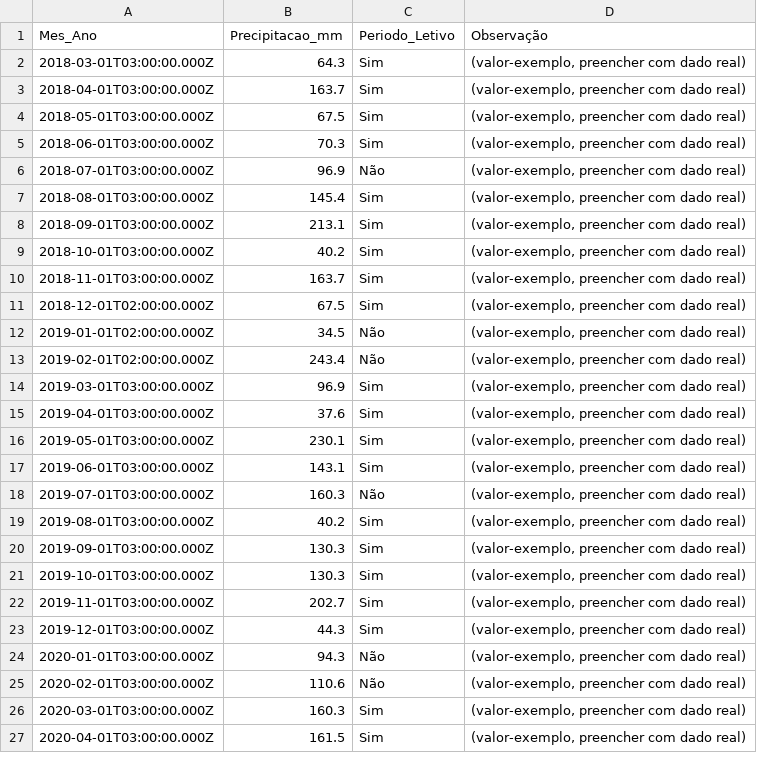
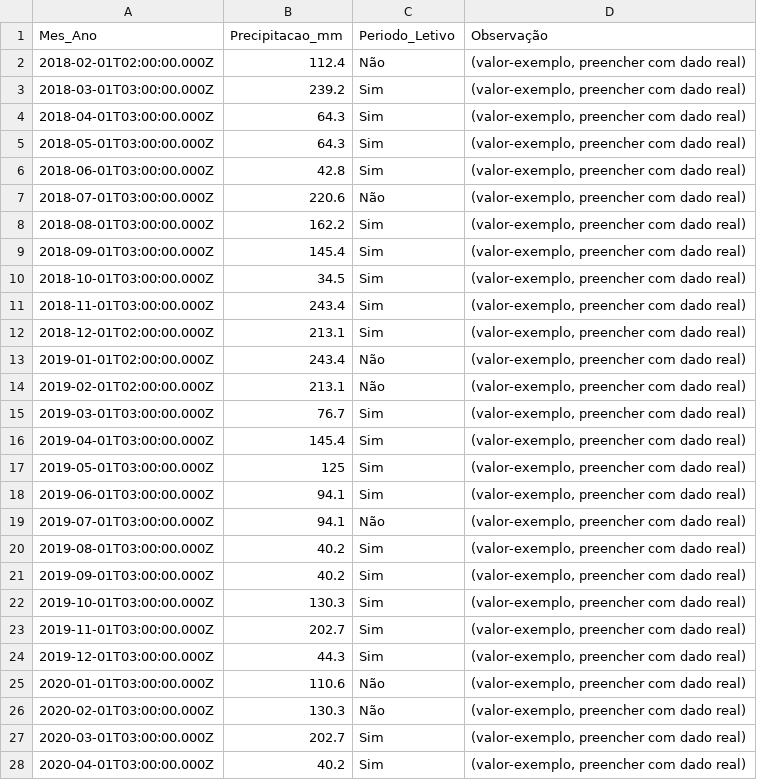
Before and after one commit to adinailson88/malha-previsao-chamados, a CSV file: dados_csv/contexto_sazonal.csv, drawn as a sheet; only a part is shown; the diff covers the shown part only.

```diff
--- a/dados_csv/contexto_sazonal.csv
+++ b/dados_csv/contexto_sazonal.csv
@@ -1,21 +1,22 @@
 Mes_Ano,Precipitacao_mm,Periodo_Letivo,Observação
-2018-03-01T03:00:00.000Z,64.3,Sim,"(valor-exemplo, preencher com dado real)"
-2018-04-01T03:00:00.000Z,163.7,Sim,"(valor-exemplo, preencher com dado real)"
-2018-05-01T03:00:00.000Z,67.5,Sim,"(valor-exemplo, preencher com dado real)"
-2018-06-01T03:00:00.000Z,70.3,Sim,"(valor-exemplo, preencher com dado real)"
-2018-07-01T03:00:00.000Z,96.9,Não,"(valor-exemplo, preencher com dado real)"
-2018-08-01T03:00:00.000Z,145.4,Sim,"(valor-exemplo, preencher com dado real)"
-2018-09-01T03:00:00.000Z,213.1,Sim,"(valor-exemplo, preencher com dado real)"
-2018-10-01T03:00:00.000Z,40.2,Sim,"(valor-exemplo, preencher com dado real)"
-2018-11-01T03:00:00.000Z,163.7,Sim,"(valor-exemplo, preencher com dado real)"
-2018-12-01T02:00:00.000Z,67.5,Sim,"(valor-exemplo, preencher com dado real)"
-2019-01-01T02:00:00.000Z,34.5,Não,"(valor-exemplo, preencher com dado real)"
-2019-02-01T02:00:00.000Z,243.4,Não,"(valor-exemplo, preencher com dado real)"
-2019-03-01T03:00:00.000Z,96.9,Sim,"(valor-exemplo, preencher com dado real)"
-2019-04-01T03:00:00.000Z,37.6,Sim,"(valor-exemplo, preencher com dado real)"
-2019-05-01T03:00:00.000Z,230.1,Sim,"(valor-exemplo, preencher com dado real)"
-2019-06-01T03:00:00.000Z,143.1,Sim,"(valor-exemplo, preencher com dado real)"
-2019-07-01T03:00:00.000Z,160.3,Não,"(valor-exemplo, preencher com dado real)"
+2018-02-01T02:00:00.000Z,112.4,Não,"(valor-exemplo, preencher com dado real)"
+2018-03-01T03:00:00.000Z,239.2,Sim,"(valor-exemplo, preencher com dado real)"
+2018-04-01T03:00:00.000Z,64.3,Sim,"(valor-exemplo, preencher com dado real)"
+2018-05-01T03:00:00.000Z,64.3,Sim,"(valor-exemplo, preencher com dado real)"
+2018-06-01T03:00:00.000Z,42.8,Sim,"(valor-exemplo, preencher com dado real)"
+2018-07-01T03:00:00.000Z,220.6,Não,"(valor-exemplo, preencher com dado real)"
+2018-08-01T03:00:00.000Z,162.2,Sim,"(valor-exemplo, preencher com dado real)"
+2018-09-01T03:00:00.000Z,145.4,Sim,"(valor-exemplo, preencher com dado real)"
+2018-10-01T03:00:00.000Z,34.5,Sim,"(valor-exemplo, preencher com dado real)"
+2018-11-01T03:00:00.000Z,243.4,Sim,"(valor-exemplo, preencher com dado real)"
+2018-12-01T02:00:00.000Z,213.1,Sim,"(valor-exemplo, preencher com dado real)"
+2019-01-01T02:00:00.000Z,243.4,Não,"(valor-exemplo, preencher com dado real)"
+2019-02-01T02:00:00.000Z,213.1,Não,"(valor-exemplo, preencher com dado real)"
+2019-03-01T03:00:00.000Z,76.7,Sim,"(valor-exemplo, preencher com dado real)"
+2019-04-01T03:00:00.000Z,145.4,Sim,"(valor-exemplo, preencher com dado real)"
+2019-05-01T03:00:00.000Z,125,Sim,"(valor-exemplo, preencher com dado real)"
+2019-06-01T03:00:00.000Z,94.1,Sim,"(valor-exemplo, preencher com dado real)"
+2019-07-01T03:00:00.000Z,94.1,Não,"(valor-exemplo, preencher com dado real)"
 2019-08-01T03:00:00.000Z,40.2,Sim,"(valor-exemplo, preencher com dado real)"
-2019-09-01T03:00:00.000Z,130.3,Sim,"(valor-exemplo, preencher com dado real)"
+2019-09-01T03:00:00.000Z,40.2,Sim,"(valor-exemplo, preencher com dado real)"
 2019-10-01T03:00:00.000Z,130.3,Sim,"(valor-exemplo, preencher com dado real)"
@@ -23,5 +24,5 @@
 2019-12-01T03:00:00.000Z,44.3,Sim,"(valor-exemplo, preencher com dado real)"
-2020-01-01T03:00:00.000Z,94.3,Não,"(valor-exemplo, preencher com dado real)"
-2020-02-01T03:00:00.000Z,110.6,Não,"(valor-exemplo, preencher com dado real)"
-2020-03-01T03:00:00.000Z,160.3,Sim,"(valor-exemplo, preencher com dado real)"
-2020-04-01T03:00:00.000Z,161.5,Sim,"(valor-exemplo, preencher com dado real)"
+2020-01-01T03:00:00.000Z,110.6,Não,"(valor-exemplo, preencher com dado real)"
+2020-02-01T03:00:00.000Z,130.3,Não,"(valor-exemplo, preencher com dado real)"
+2020-03-01T03:00:00.000Z,202.7,Sim,"(valor-exemplo, preencher com dado real)"
+2020-04-01T03:00:00.000Z,40.2,Sim,"(valor-exemplo, preencher com dado real)"
```
Also changed, not shown: 3 removed rows and 76 edited cells elsewhere in this file, dados_csv/previsao_crps_multicriterio.csv, dados_csv/previsao_diebold_mariano.csv, 18 other files.
